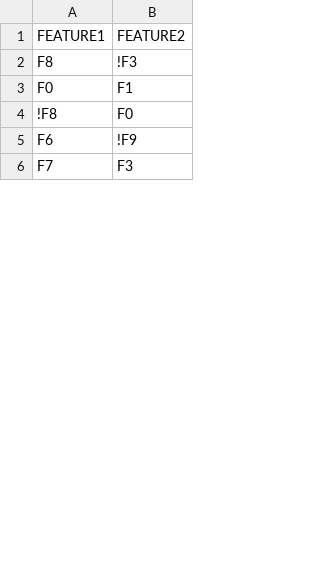
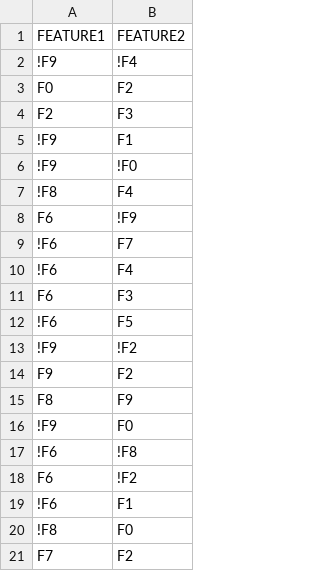
Before and after one commit to relhETSMTL/R-repository, a CSV file: FM-Visualization/FM-Pairs-Triplets/Sample-FM10_2.csv, drawn as a sheet; only a part is shown; the diff covers the shown part only.

```diff
--- a/FM-Visualization/FM-Pairs-Triplets/Sample-FM10_2.csv
+++ b/FM-Visualization/FM-Pairs-Triplets/Sample-FM10_2.csv
@@ -1,6 +1,21 @@
 FEATURE1,FEATURE2
-F8,!F3
-F0,F1
+!F9,!F4
+F0,F2
+F2,F3
+!F9,F1
+!F9,!F0
+!F8,F4
+F6,!F9
+!F6,F7
+!F6,F4
+F6,F3
+!F6,F5
+!F9,!F2
+F9,F2
+F8,F9
+!F9,F0
+!F6,!F8
+F6,!F2
+!F6,F1
 !F8,F0
-F6,!F9
-F7,F3
+F7,F2
```
Also changed, not shown: 13 added rows, 22 removed rows, 6 moved rows and 9 edited cells elsewhere in this file, FM-Visualization/FM-Pairs-Triplets/Sample-FM06_2.csv.
